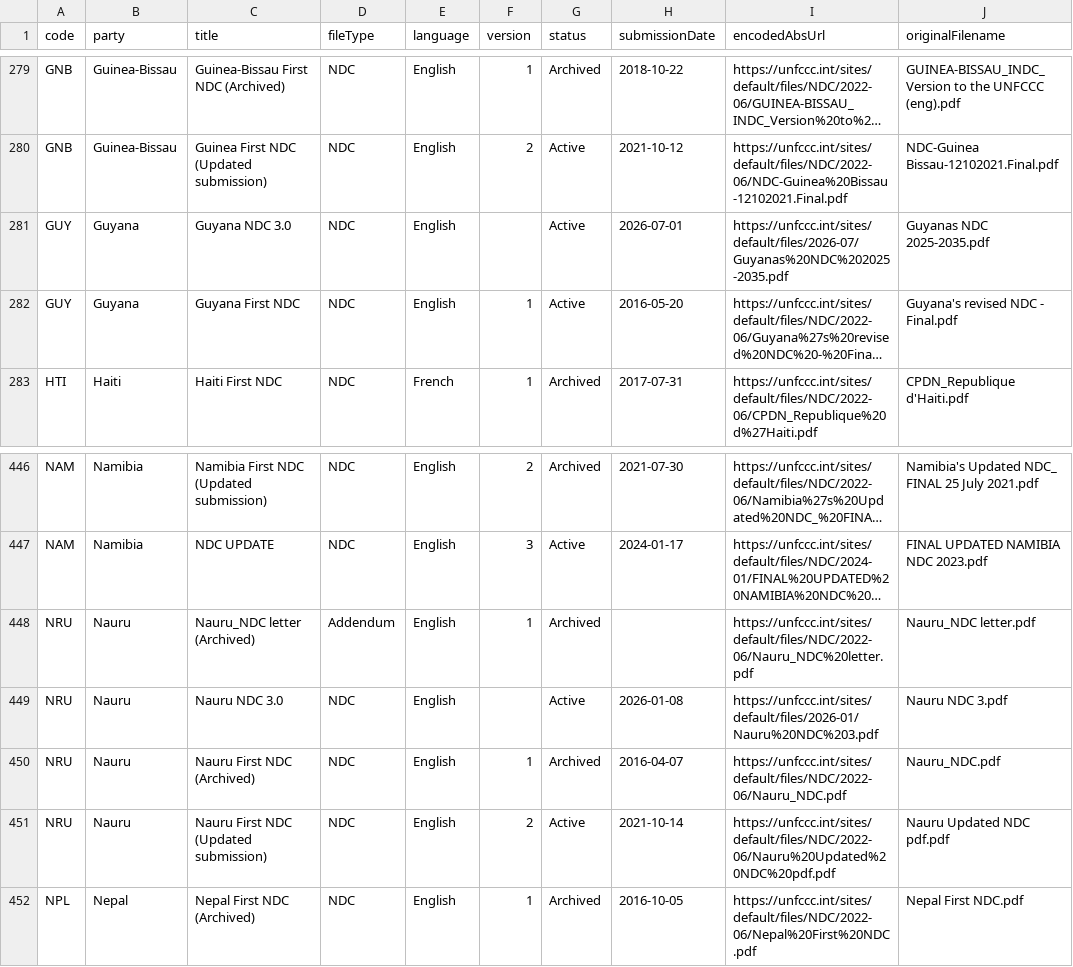
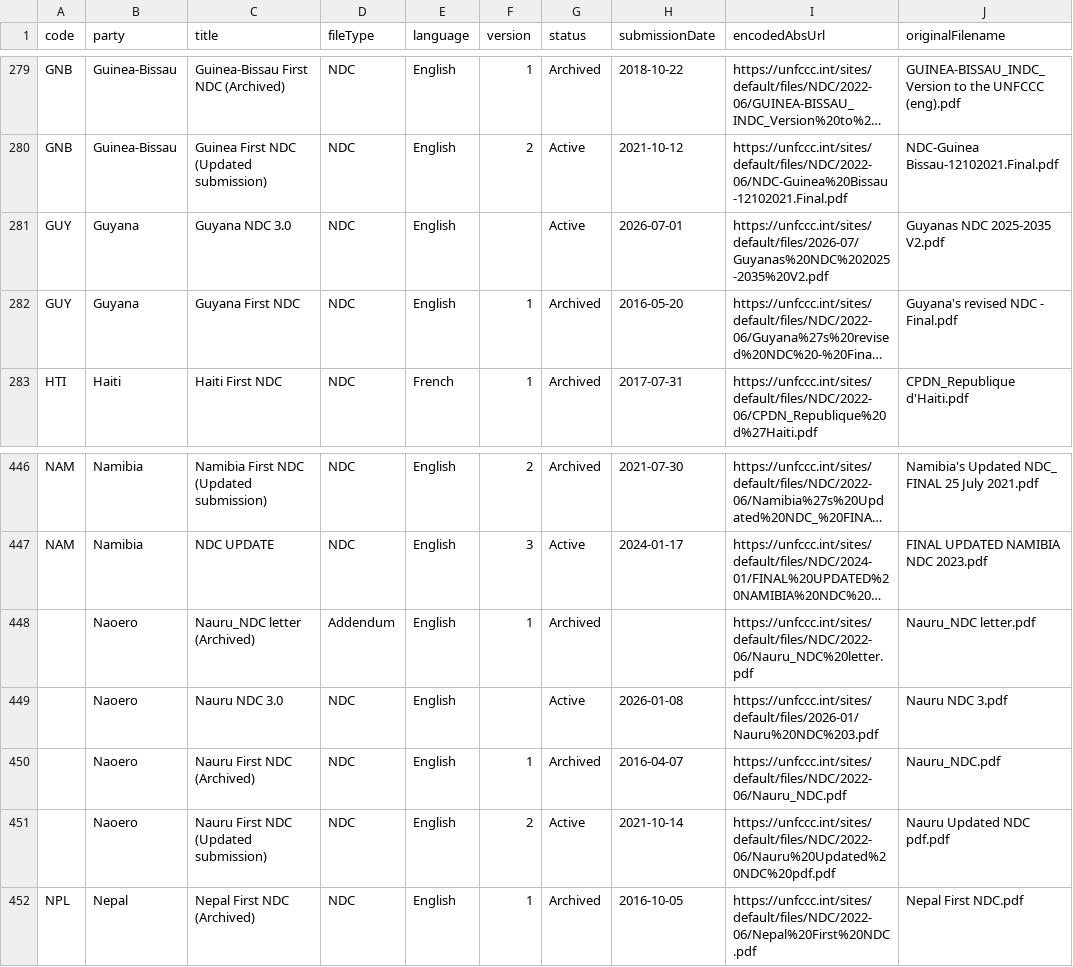
Before and after one commit to openclimatedata/ndcs, a CSV file: data/ndcs.csv, drawn as a sheet; only a part is shown, gaps mark what is left out; long unchanged cells end in …; the diff names each change by its address in the sheet, - before the commit and + after, or states it on an @@ line.

```diff
--- a/data/ndcs.csv
+++ b/data/ndcs.csv
-I281 (encodedAbsUrl): https://unfccc.int/sites/default/files/2026-07/Guyanas%20NDC%202025-2035.pdf
+I281 (encodedAbsUrl): https://unfccc.int/sites/default/files/2026-07/Guyanas%20NDC%202025-2035%20V2.pdf
-J281 (originalFilename): Guyanas NDC 2025-2035.pdf
+J281 (originalFilename): Guyanas NDC 2025-2035 V2.pdf
-G282 (status): Active
+G282 (status): Archived
-A448:A451 (code): NRU
+A448:A451 (code): (empty)
-B448:B451 (party): Nauru
+B448:B451 (party): Naoero
```
Also changed, not shown: 1 other file.
